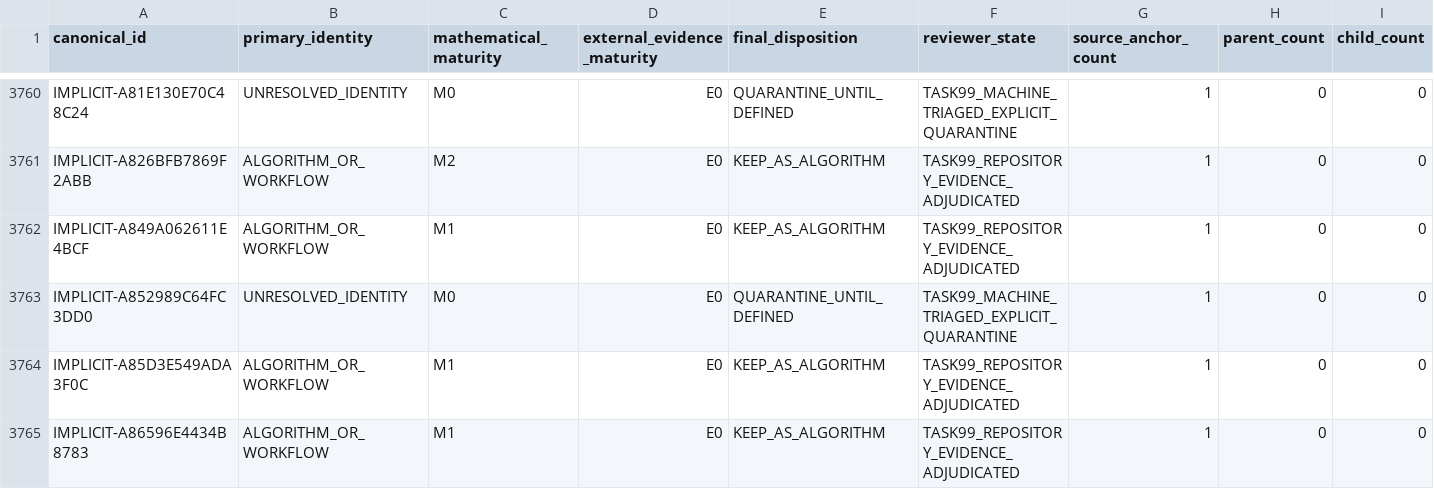
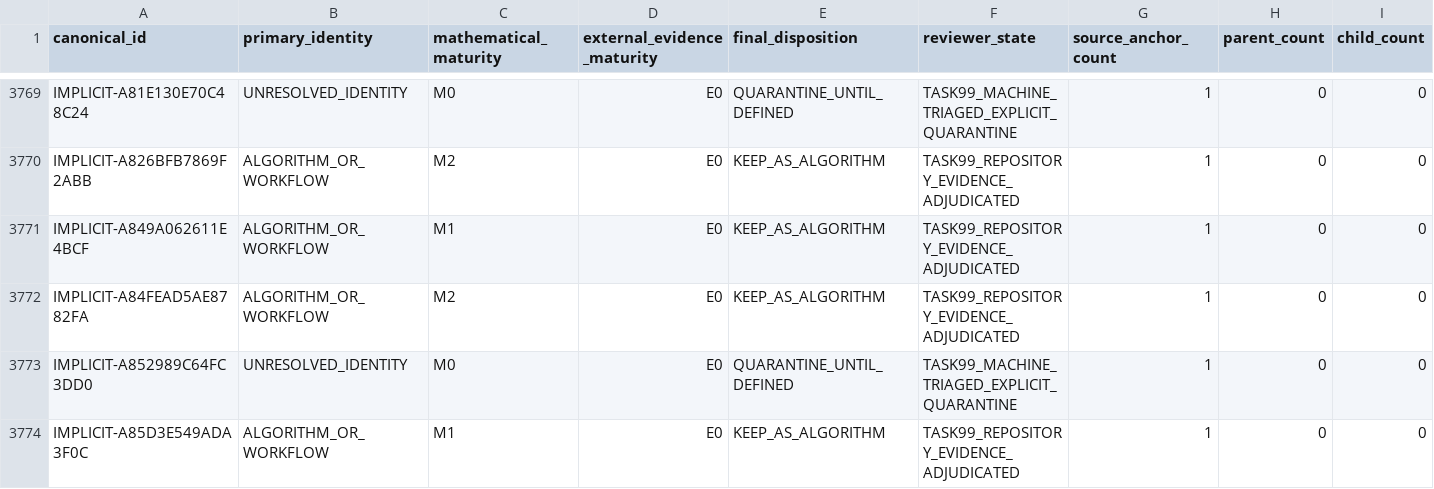
Before and after one commit to Arvin-liu/when-systems-catch-fire, a CSV file: data/foundation/function-assets/asset-inventory.csv, drawn as a sheet; only a part is shown, gaps mark what is left out; the shorter side is filled out with more unchanged rows; the diff covers the shown part only.

```diff
--- a/data/foundation/function-assets/asset-inventory.csv
+++ b/data/foundation/function-assets/asset-inventory.csv
@@ -3762,2 +3771,3 @@ IMPLICIT-A826BFB7869F2ABB,ALGORITHM_OR_WORKFLOW,M2,E0,KEEP_AS_ALGORITHM,TASK99_R
 IMPLICIT-A849A062611E4BCF,ALGORITHM_OR_WORKFLOW,M1,E0,KEEP_AS_ALGORITHM,TASK99_REPOSITORY_EVIDENCE_ADJUDICATED,1,0,0
+IMPLICIT-A84FEAD5AE8782FA,ALGORITHM_OR_WORKFLOW,M2,E0,KEEP_AS_ALGORITHM,TASK99_REPOSITORY_EVIDENCE_ADJUDICATED,1,0,0
 IMPLICIT-A852989C64FC3DD0,UNRESOLVED_IDENTITY,M0,E0,QUARANTINE_UNTIL_DEFINED,TASK99_MACHINE_TRIAGED_EXPLICIT_QUARANTINE,1,0,0
```
Also changed, not shown: 14 added rows and 1 removed row elsewhere in this file, 34 other files.
